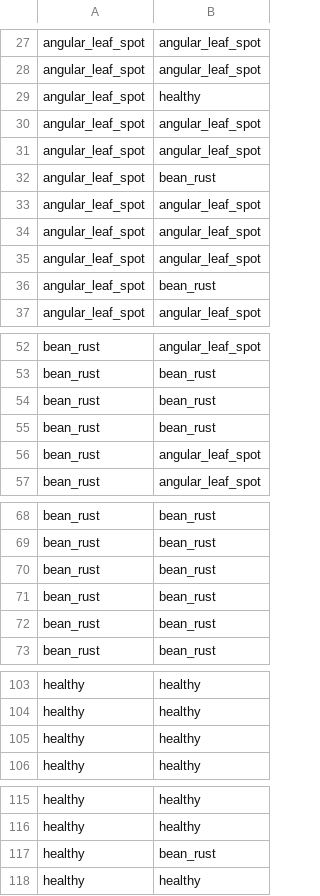
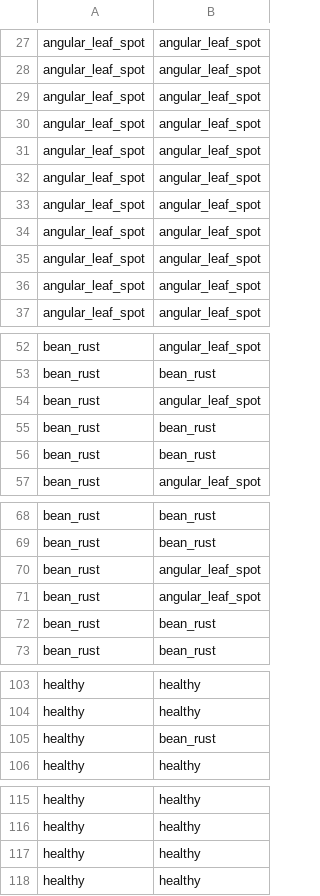
Before and after one commit to NoDreams2/TAD3-beans, a CSV file: plots/confusion/simplecnn.csv, drawn as a sheet; only a part is shown, gaps mark what is left out.

```diff
--- a/plots/confusion/simplecnn.csv
+++ b/plots/confusion/simplecnn.csv
@@ -28,6 +28,2 @@ angular_leaf_spot,angular_leaf_spot
 angular_leaf_spot,angular_leaf_spot
-angular_leaf_spot,healthy
-angular_leaf_spot,angular_leaf_spot
-angular_leaf_spot,angular_leaf_spot
-angular_leaf_spot,bean_rust
 angular_leaf_spot,angular_leaf_spot
@@ -35,3 +31,7 @@ angular_leaf_spot,angular_leaf_spot
 angular_leaf_spot,angular_leaf_spot
-angular_leaf_spot,bean_rust
+angular_leaf_spot,angular_leaf_spot
+angular_leaf_spot,angular_leaf_spot
+angular_leaf_spot,angular_leaf_spot
+angular_leaf_spot,angular_leaf_spot
+angular_leaf_spot,angular_leaf_spot
 angular_leaf_spot,angular_leaf_spot
@@ -53,5 +53,5 @@ bean_rust,angular_leaf_spot
 bean_rust,bean_rust
+bean_rust,angular_leaf_spot
 bean_rust,bean_rust
 bean_rust,bean_rust
-bean_rust,angular_leaf_spot
 bean_rust,angular_leaf_spot
@@ -69,4 +69,4 @@ bean_rust,bean_rust
 bean_rust,bean_rust
-bean_rust,bean_rust
-bean_rust,bean_rust
+bean_rust,angular_leaf_spot
+bean_rust,angular_leaf_spot
 bean_rust,bean_rust
@@ -104,3 +104,3 @@ healthy,healthy
 healthy,healthy
-healthy,healthy
+healthy,bean_rust
 healthy,healthy
@@ -116,3 +116,3 @@ healthy,healthy
 healthy,healthy
-healthy,bean_rust
+healthy,healthy
 healthy,healthy
```
Also changed, not shown: plots/confusion/mobilenet_v3.csv, plots/confusion/resnet18.csv, 15 other files.
